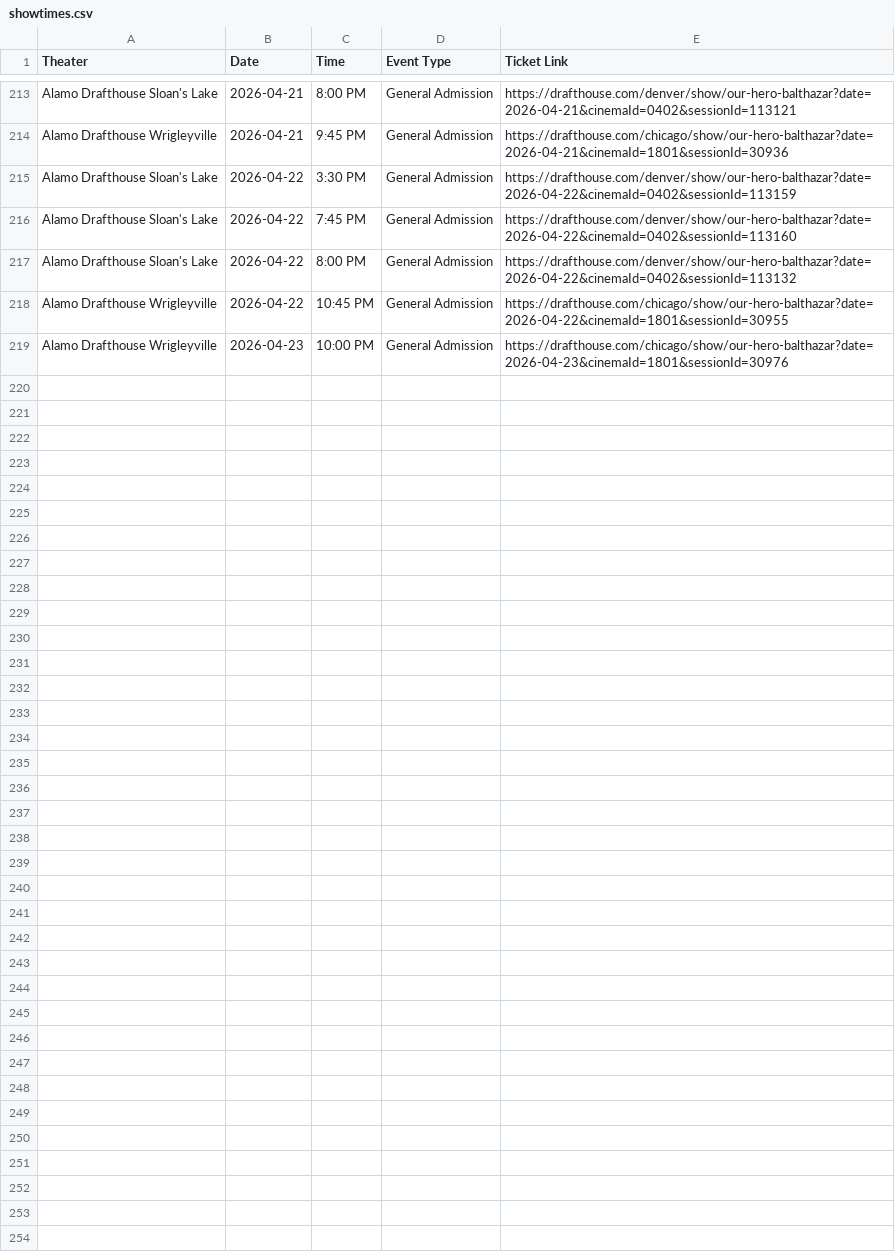
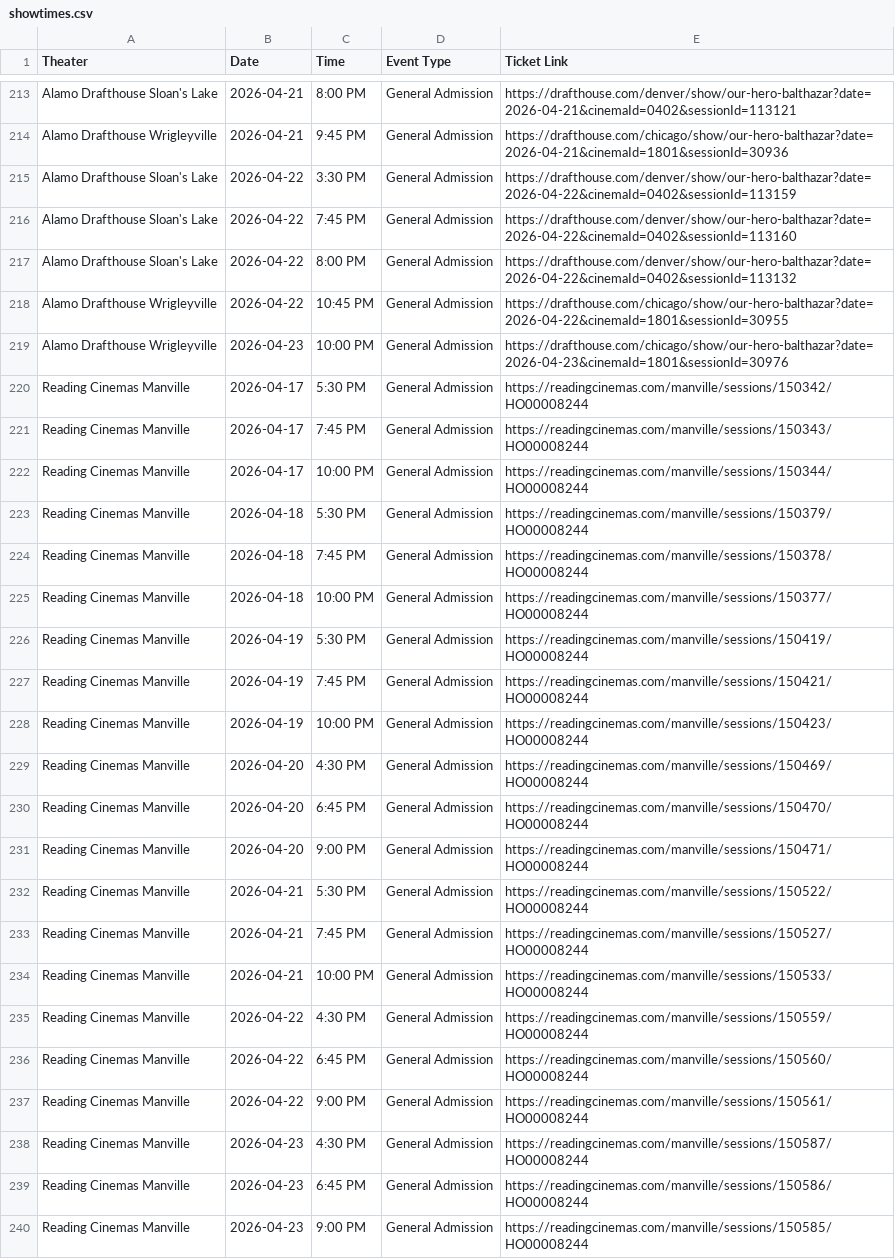
Before and after one commit to rommelnunez/wg-website, a CSV file: public/data/showtimes.csv, drawn as a sheet; only a part is shown, gaps mark what is left out.

```diff
--- a/public/data/showtimes.csv
+++ b/public/data/showtimes.csv
@@ -219 +219,22 @@ Alamo Drafthouse Wrigleyville,2026-04-22,10:45 PM,General Admission,https://draf
 Alamo Drafthouse Wrigleyville,2026-04-23,10:00 PM,General Admission,https://drafthouse.com/chicago/show/our-hero-balthazar?date=2026-04-23&cinemaId=1801&sessionId=30976
+Reading Cinemas Manville,2026-04-17,5:30 PM,General Admission,https://readingcinemas.com/manville/sessions/150342/HO00008244
+Reading Cinemas Manville,2026-04-17,7:45 PM,General Admission,https://readingcinemas.com/manville/sessions/150343/HO00008244
+Reading Cinemas Manville,2026-04-17,10:00 PM,General Admission,https://readingcinemas.com/manville/sessions/150344/HO00008244
+Reading Cinemas Manville,2026-04-18,5:30 PM,General Admission,https://readingcinemas.com/manville/sessions/150379/HO00008244
+Reading Cinemas Manville,2026-04-18,7:45 PM,General Admission,https://readingcinemas.com/manville/sessions/150378/HO00008244
+Reading Cinemas Manville,2026-04-18,10:00 PM,General Admission,https://readingcinemas.com/manville/sessions/150377/HO00008244
+Reading Cinemas Manville,2026-04-19,5:30 PM,General Admission,https://readingcinemas.com/manville/sessions/150419/HO00008244
+Reading Cinemas Manville,2026-04-19,7:45 PM,General Admission,https://readingcinemas.com/manville/sessions/150421/HO00008244
+Reading Cinemas Manville,2026-04-19,10:00 PM,General Admission,https://readingcinemas.com/manville/sessions/150423/HO00008244
+Reading Cinemas Manville,2026-04-20,4:30 PM,General Admission,https://readingcinemas.com/manville/sessions/150469/HO00008244
+Reading Cinemas Manville,2026-04-20,6:45 PM,General Admission,https://readingcinemas.com/manville/sessions/150470/HO00008244
+Reading Cinemas Manville,2026-04-20,9:00 PM,General Admission,https://readingcinemas.com/manville/sessions/150471/HO00008244
+Reading Cinemas Manville,2026-04-21,5:30 PM,General Admission,https://readingcinemas.com/manville/sessions/150522/HO00008244
+Reading Cinemas Manville,2026-04-21,7:45 PM,General Admission,https://readingcinemas.com/manville/sessions/150527/HO00008244
+Reading Cinemas Manville,2026-04-21,10:00 PM,General Admission,https://readingcinemas.com/manville/sessions/150533/HO00008244
+Reading Cinemas Manville,2026-04-22,4:30 PM,General Admission,https://readingcinemas.com/manville/sessions/150559/HO00008244
+Reading Cinemas Manville,2026-04-22,6:45 PM,General Admission,https://readingcinemas.com/manville/sessions/150560/HO00008244
+Reading Cinemas Manville,2026-04-22,9:00 PM,General Admission,https://readingcinemas.com/manville/sessions/150561/HO00008244
+Reading Cinemas Manville,2026-04-23,4:30 PM,General Admission,https://readingcinemas.com/manville/sessions/150587/HO00008244
+Reading Cinemas Manville,2026-04-23,6:45 PM,General Admission,https://readingcinemas.com/manville/sessions/150586/HO00008244
+Reading Cinemas Manville,2026-04-23,9:00 PM,General Admission,https://readingcinemas.com/manville/sessions/150585/HO00008244
```
Also changed, not shown: 2 other files.
